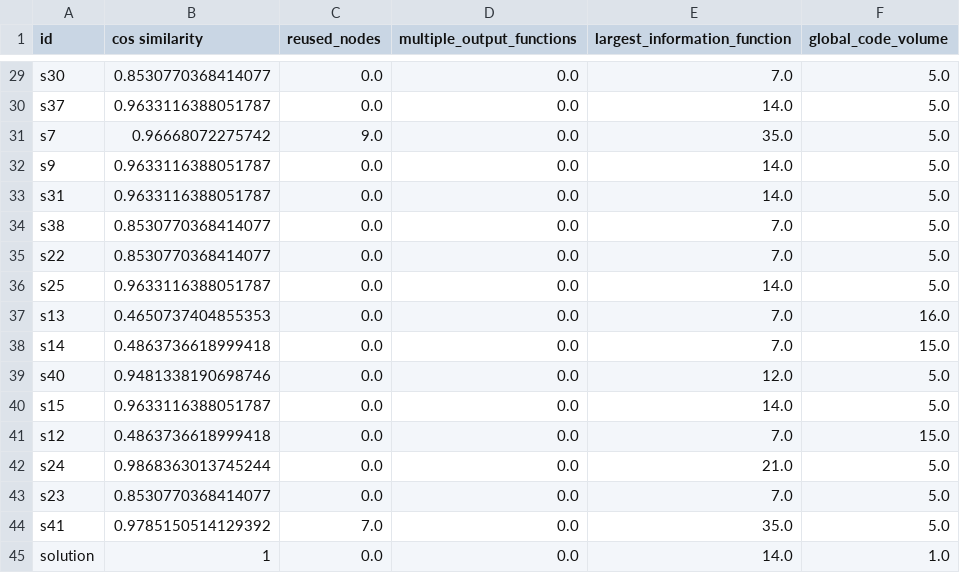
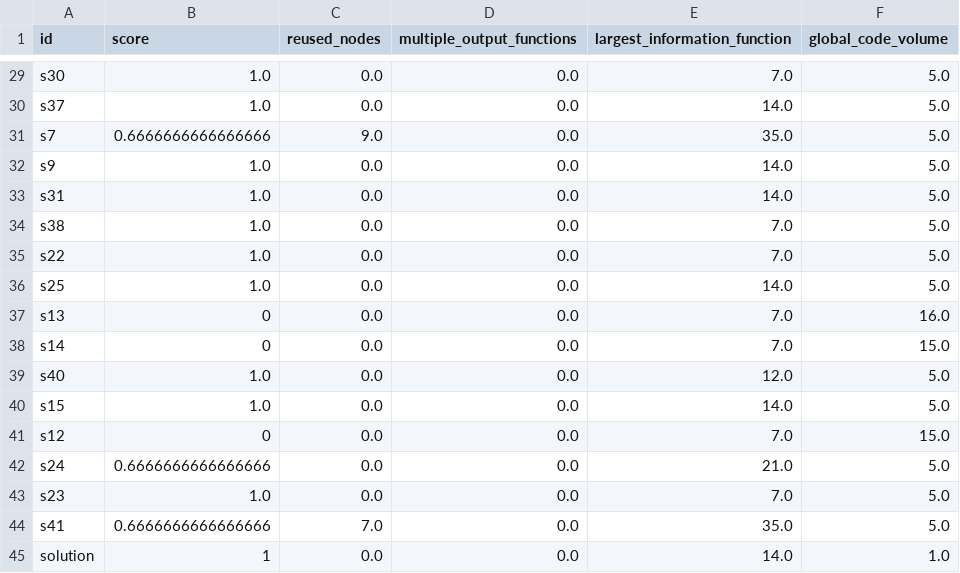
Before and after one commit to JudahRobBer/Python-Procedural-Decomposition-Metrics, a CSV file: metric_outputs/hw2_owls.csv, drawn as a sheet; only a part is shown, gaps mark what is left out; the diff covers the shown part only; the diff names each change by its address in the sheet, - before the commit and + after, or states it on an @@ line.

```diff
--- a/metric_outputs/hw2_owls.csv
+++ b/metric_outputs/hw2_owls.csv
-B1: cos similarity
+B1: score
-B29 (score): 0.8530770368414077
+B29 (score): 1.0
-B30 (score): 0.9633116388051787
+B30 (score): 1.0
-B31 (score): 0.96668072275742
+B31 (score): 0.6666666666666666
-B32:B33 (score): 0.9633116388051787
+B32:B33 (score): 1.0
-B34:B35 (score): 0.8530770368414077
+B34:B35 (score): 1.0
-B36 (score): 0.9633116388051787
+B36 (score): 1.0
-B37 (score): 0.4650737404855353
+B37 (score): 0
-B38 (score): 0.4863736618999418
+B38 (score): 0
-B39 (score): 0.9481338190698746
+B39 (score): 1.0
-B40 (score): 0.9633116388051787
+B40 (score): 1.0
-B41 (score): 0.4863736618999418
+B41 (score): 0
-B42 (score): 0.9868363013745244
+B42 (score): 0.6666666666666666
-B43 (score): 0.8530770368414077
+B43 (score): 1.0
-B44 (score): 0.9785150514129392
+B44 (score): 0.6666666666666666
```
Also changed, not shown: 27 edited cells elsewhere in this file, metric_outputs/hw2_garden.csv, metric_outputs/hw2_tower.csv, 3 other files.
